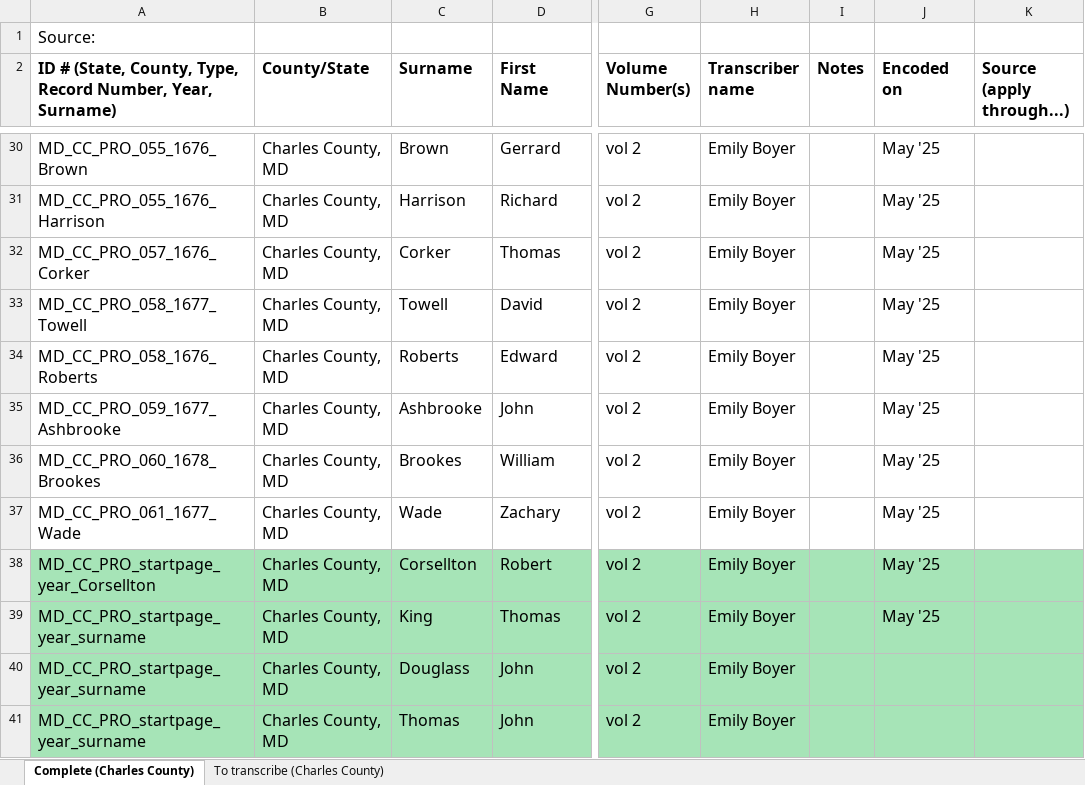
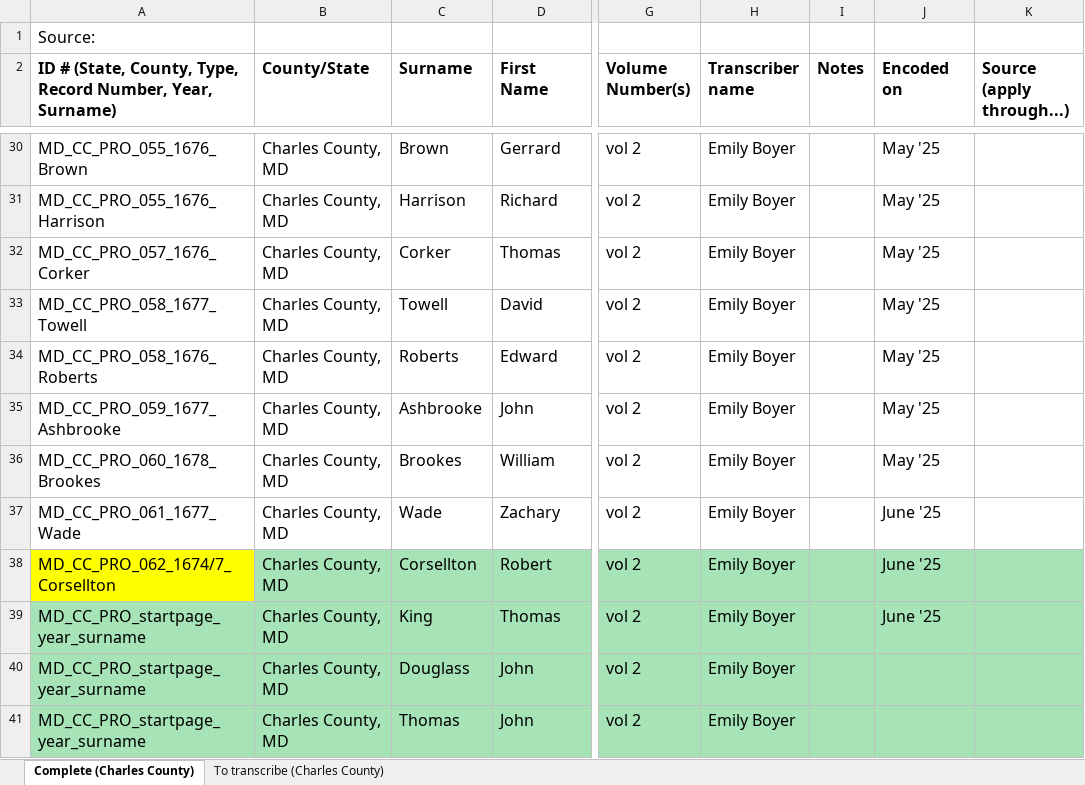
Before and after one commit to emilyhboyer/Signed-Sealed-Delivered, an Excel workbook: Boyer Probate Tracking.xlsx, sheet Complete (Charles County), drawn as a sheet; only a part is shown, gaps mark what is left out; values as stored, in another font and other column widths than the file's, no borders; the diff names each change by its address in the sheet, - before the commit and + after, or states it on an @@ line.

Commit message:
corsellton creation

```diff
--- a/Boyer Probate Tracking.xlsx (sheet Complete (Charles County))
+++ b/Boyer Probate Tracking.xlsx (sheet Complete (Charles County))
-J37:J39 (Encoded on): May '25
+J37:J39 (Encoded on): June '25
-A38: MD_CC_PRO_startpage_year_Corsellton
+A38: MD_CC_PRO_062_1674/7_Corsellton
-A38 fill: #A6E4B7
+A38 fill: #FFFF00
```
Also changed, not shown: 4 other files.
